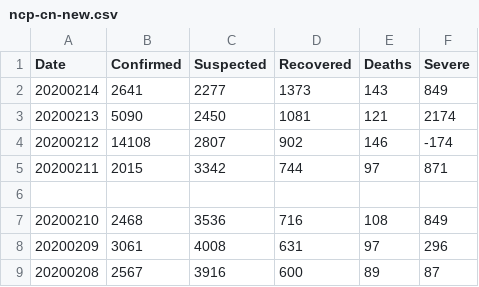
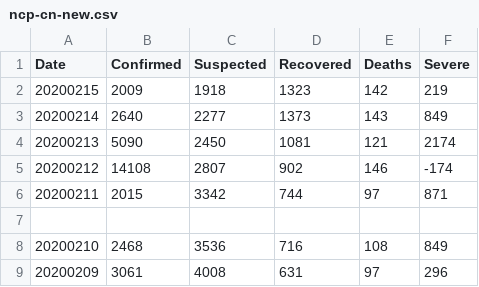
Before and after one commit to comcat/DA, a CSV file: data/ncp-cn-new.csv, drawn as a sheet; only a part is shown; the shorter side is filled out with more unchanged rows.

```diff
--- a/data/ncp-cn-new.csv
+++ b/data/ncp-cn-new.csv
@@ -1,3 +1,4 @@
 Date, Confirmed, Suspected, Recovered, Deaths, Severe
-20200214, 2641, 2277, 1373, 143, 849
+20200215, 2009, 1918, 1323, 142, 219
+20200214, 2640, 2277, 1373, 143, 849
 20200213, 5090, 2450, 1081, 121, 2174
```
Also changed, not shown: data/ncp-cn.csv.
